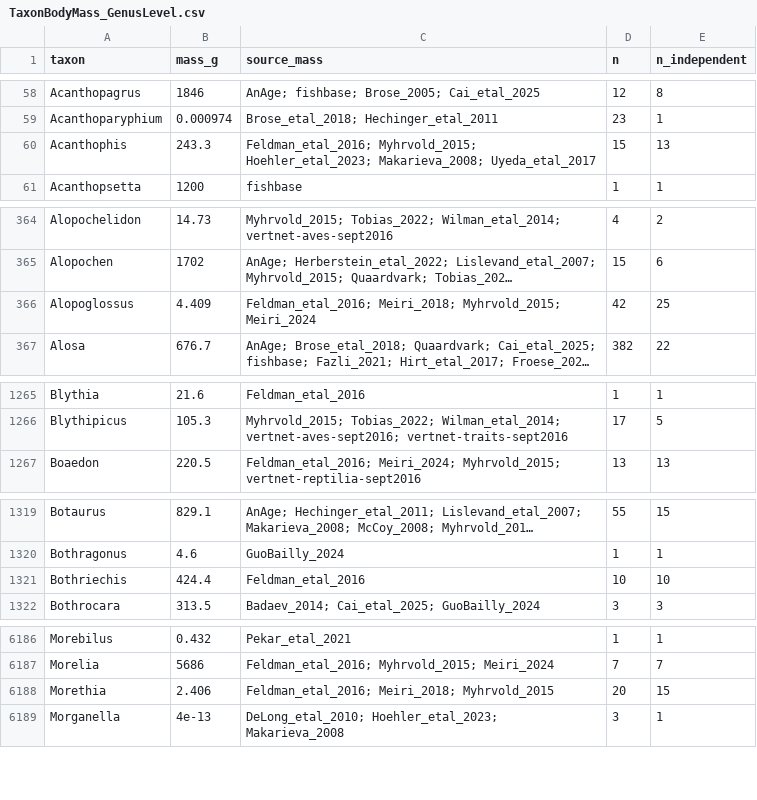
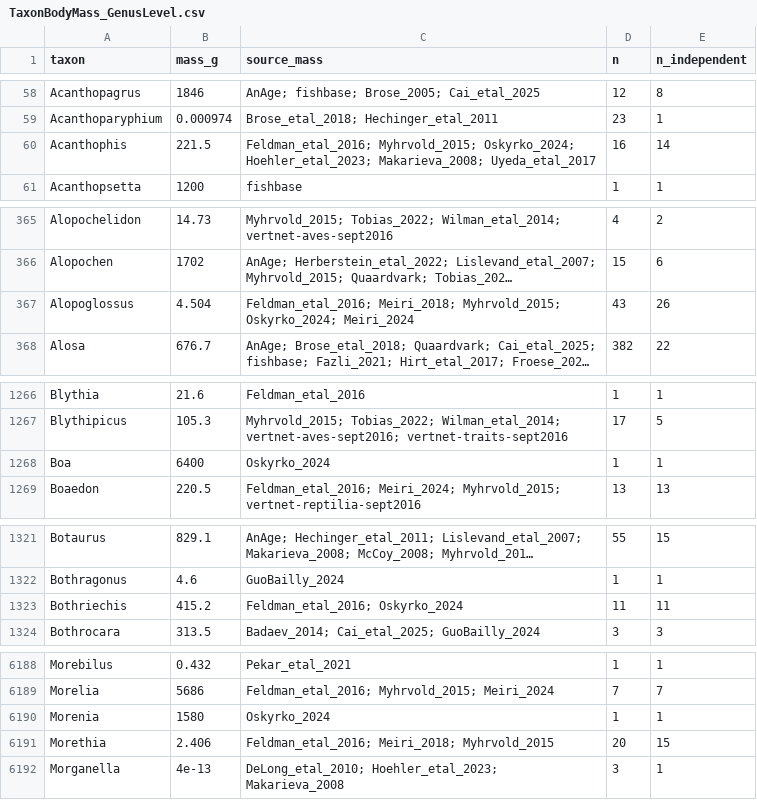
Before and after one commit to TaxonBodyMassML/TaxonBodyMass_DB, a CSV file: TaxonBodyMass_GenusLevel.csv, drawn as a sheet; only a part is shown, gaps mark what is left out; long unchanged cells end in …; addresses are those after the commit; the diff covers the shown part only; the diff names each change by its address in the sheet, - before the commit and + after, or states it on an @@ line.

Commit message:
Regenerate the outputs with Oskyrko_2024 (#77)
recompile = TRUE, downloads off. 38,566 -> 38,581 species (17 new, 2
removed by the range filter on an Oskyrko value: Philodryas boliviana
and Chironius quadricarinatus), 10,725 -> 10,728 genera; 52 species
rows carry the label. Imputed-row log gains the three Oskyrko_2024
entries; the provenance table gains the 58 Oskyrko record links.

```diff
--- a/TaxonBodyMass_GenusLevel.csv
+++ b/TaxonBodyMass_GenusLevel.csv
-B60 (mass_g): 243.3
+B60 (mass_g): 221.5
-C60 (source_mass): Feldman_etal_2016; Myhrvold_2015; Hoehler_etal_2023; Makarieva_2008;…
+C60 (source_mass): Feldman_etal_2016; Myhrvold_2015; Oskyrko_2024; Hoehler_etal_2023; Makarieva_2008;…
-D60 (n): 15
+D60 (n): 16
-E60 (n_independent): 13
+E60 (n_independent): 14
-B367 (mass_g): 4.409
+B367 (mass_g): 4.504
-C367 (source_mass): …Meiri_2018; Myhrvold_2015; Meiri_2024
+C367 (source_mass): …Meiri_2018; Myhrvold_2015; Oskyrko_2024; Meiri_2024
-D367 (n): 42
+D367 (n): 43
-E367 (n_independent): 25
+E367 (n_independent): 26
+row 1268: Boa | 6400 | Oskyrko_2024 | 1 | 1
-B1323 (mass_g): 424.4
+B1323 (mass_g): 415.2
-C1323 (source_mass): Feldman_etal_2016
+C1323 (source_mass): Feldman_etal_2016; Oskyrko_2024
-D1323 (n): 10
+D1323 (n): 11
-E1323 (n_independent): 10
+E1323 (n_independent): 11
+row 6190: Morenia | 1580 | Oskyrko_2024 | 1 | 1
```
Also changed, not shown: 1 added row and 125 edited cells elsewhere in this file, audit/imputed_rows.csv, 12 other files.
